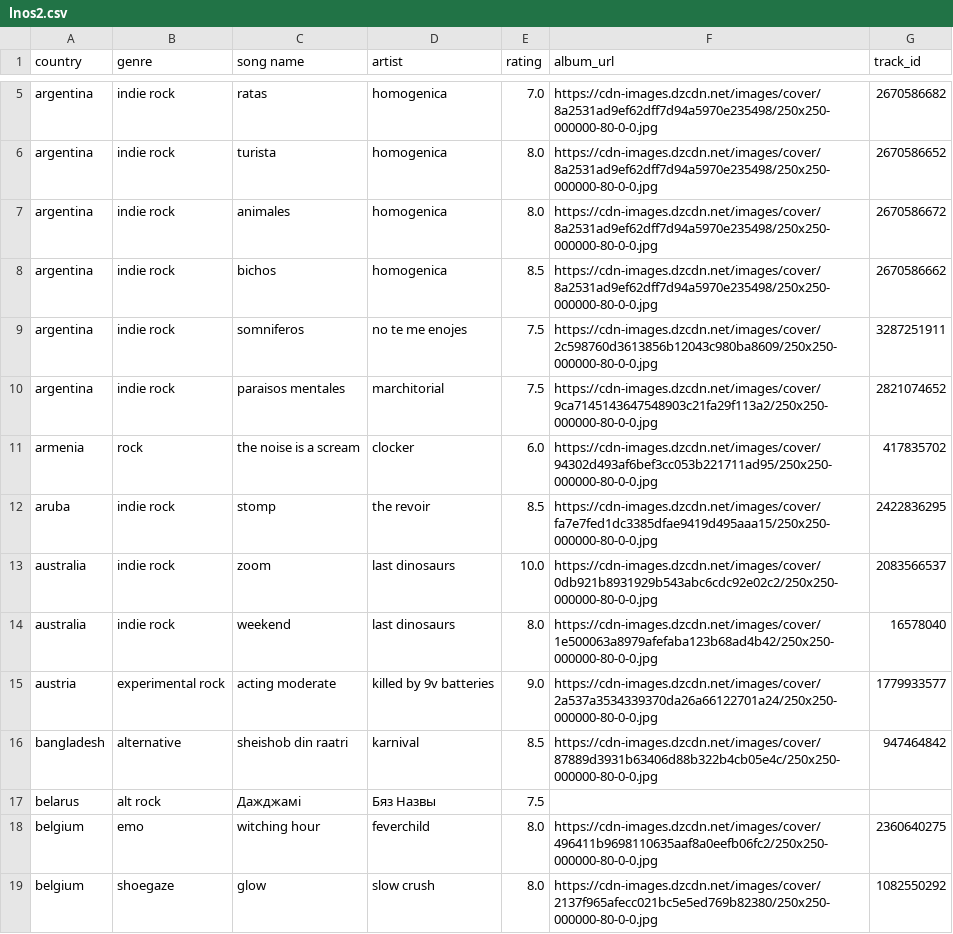
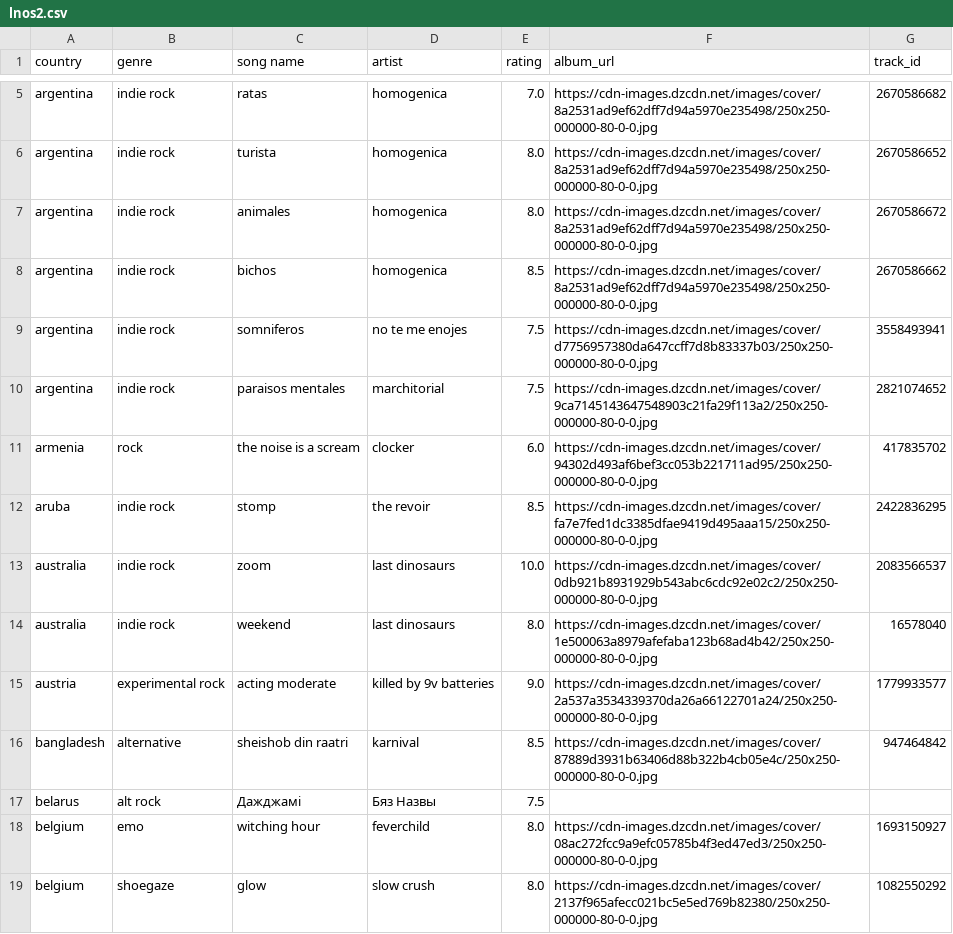
Before and after one commit to saladchalice/Alt-Around-the-World, a CSV file: data/lnos2.csv, drawn as a sheet; only a part is shown, gaps mark what is left out.

```diff
--- a/data/lnos2.csv
+++ b/data/lnos2.csv
@@ -8,3 +8,3 @@ argentina,indie rock,animales,homogenica,8.0,https://cdn-images.dzcdn.net/images
 argentina,indie rock,bichos,homogenica,8.5,https://cdn-images.dzcdn.net/images/cover/8a2531ad9ef62dff7d94a5970e235498/250x250-000000-80-0-0.jpg,2670586662
-argentina,indie rock,somniferos,no te me enojes,7.5,https://cdn-images.dzcdn.net/images/cover/2c598760d3613856b12043c980ba8609/250x250-000000-80-0-0.jpg,3287251911
+argentina,indie rock,somniferos,no te me enojes,7.5,https://cdn-images.dzcdn.net/images/cover/d7756957380da647ccff7d8b83337b03/250x250-000000-80-0-0.jpg,3558493941
 argentina,indie rock,paraisos mentales,marchitorial,7.5,https://cdn-images.dzcdn.net/images/cover/9ca7145143647548903c21fa29f113a2/250x250-000000-80-0-0.jpg,2821074652
@@ -17,3 +17,3 @@ bangladesh,alternative,sheishob din raatri,karnival,8.5,https://cdn-images.dzcdn
 belarus,alt rock,Дажджамі,Бяз Назвы ,7.5,,
-belgium,emo,witching hour,feverchild,8.0,https://cdn-images.dzcdn.net/images/cover/496411b9698110635aaf8a0eefb06fc2/250x250-000000-80-0-0.jpg,2360640275
+belgium,emo,witching hour,feverchild,8.0,https://cdn-images.dzcdn.net/images/cover/08ac272fcc9a9efc05785b4f3ed47ed3/250x250-000000-80-0-0.jpg,1693150927
 belgium,shoegaze,glow,slow crush,8.0,https://cdn-images.dzcdn.net/images/cover/2137f965afecc021bc5e5ed769b82380/250x250-000000-80-0-0.jpg,1082550292
```
Also changed, not shown: 1 other file.
